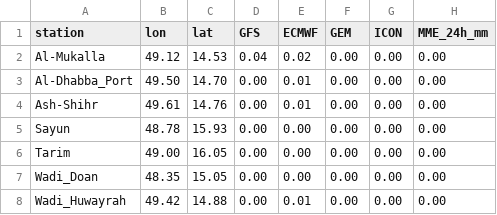
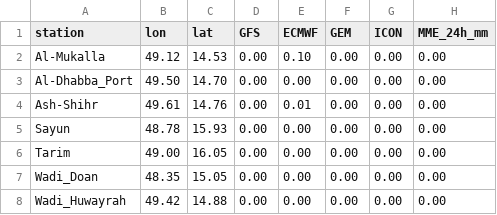
Before and after one commit to Ahmedomerdhafer/hadramout-mme-rainfall, a CSV file: outputs/hadramout_mme_stations_24h.csv, drawn as a sheet.

```diff
--- a/outputs/hadramout_mme_stations_24h.csv
+++ b/outputs/hadramout_mme_stations_24h.csv
@@ -1,4 +1,4 @@
 station,lon,lat,GFS,ECMWF,GEM,ICON,MME_24h_mm
-Al-Mukalla,49.12,14.53,0.04,0.02,0.00,0.00,0.00
-Al-Dhabba_Port,49.50,14.70,0.00,0.01,0.00,0.00,0.00
+Al-Mukalla,49.12,14.53,0.00,0.10,0.00,0.00,0.00
+Al-Dhabba_Port,49.50,14.70,0.00,0.00,0.00,0.00,0.00
 Ash-Shihr,49.61,14.76,0.00,0.01,0.00,0.00,0.00
@@ -7,2 +7,2 @@ Tarim,49.00,16.05,0.00,0.00,0.00,0.00,0.00
 Wadi_Doan,48.35,15.05,0.00,0.00,0.00,0.00,0.00
-Wadi_Huwayrah,49.42,14.88,0.00,0.01,0.00,0.00,0.00
+Wadi_Huwayrah,49.42,14.88,0.00,0.00,0.00,0.00,0.00
```
Also changed, not shown: outputs/hadramout_mme_stations_10d.csv, 10 other files.
